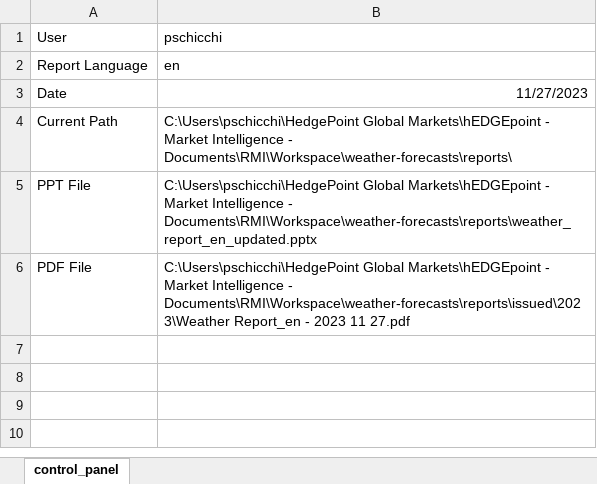
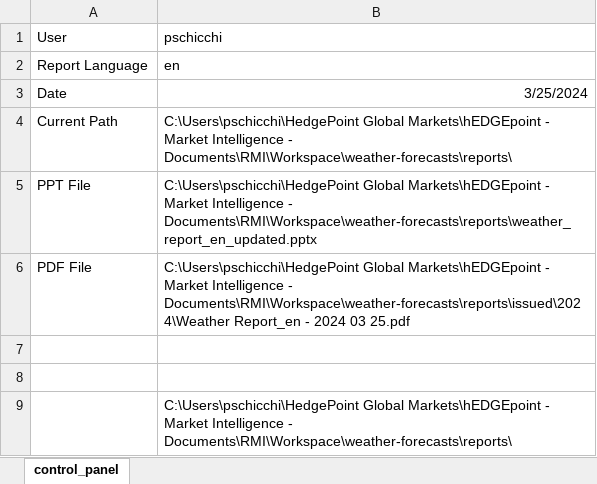
Before and after one commit to pedro-schicchi/weather-forecasts, an Excel workbook: reports/control_panel.xlsm, sheet control_panel, drawn as a sheet; values as stored, in another font and other column widths than the file's, no borders; charts and pictures not drawn; the diff names each change by its address in the sheet, - before the commit and + after, or states it on an @@ line.

```diff
--- a/reports/control_panel.xlsm (sheet control_panel)
+++ b/reports/control_panel.xlsm (sheet control_panel)
-B3: 11/27/2023
+B3: 3/25/2024
-B6: …Intelligence - Documents\RMI\Workspace\weather-forecasts\reports\issued\2023\Weather Report_en - 2023 11 27.pdf
+B6: …Intelligence - Documents\RMI\Workspace\weather-forecasts\reports\issued\2024\Weather Report_en - 2024 03 25.pdf
+row 7: (empty)
+row 8: (empty)
+row 9:  | C:\Users\pschicchi\HedgePoint Global Markets\hEDGEpoint - Market Intelligence - Documents\RMI\Workspace\weather-forecasts\reports\
```
Also changed, not shown: references/configurations.xlsx, 48 other files.
